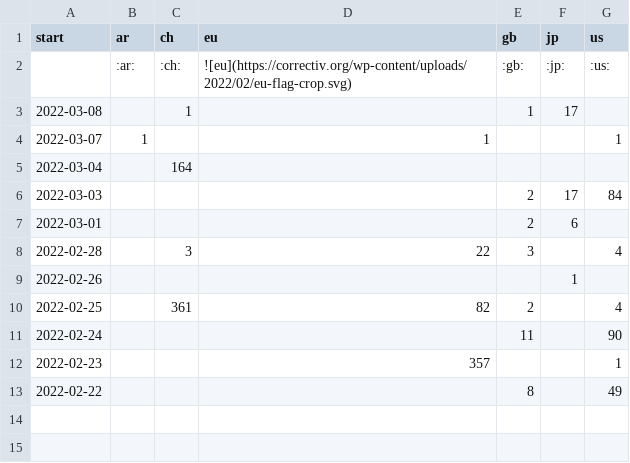
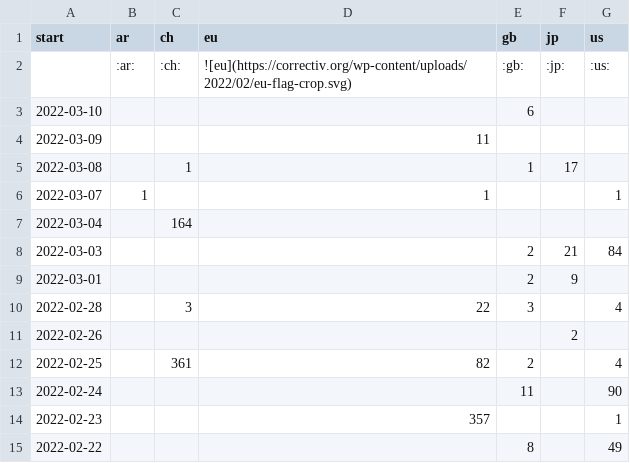
Before and after one commit to correctiv/ru-sanctions-dashboard, a CSV file: src/data/recent_origin_aggregation_table.csv, drawn as a sheet.

```diff
--- a/src/data/recent_origin_aggregation_table.csv
+++ b/src/data/recent_origin_aggregation_table.csv
@@ -2,2 +2,4 @@ start,ar,ch,eu,gb,jp,us
 ,:ar:,:ch:,![eu](https://correctiv.org/wp-content/uploads/2022/02/eu-flag-crop.svg),:gb:,:jp:,:us:
+2022-03-10,,,,6,,
+2022-03-09,,,11,,,
 2022-03-08,,1,,1,17,
@@ -5,6 +7,6 @@ start,ar,ch,eu,gb,jp,us
 2022-03-04,,164,,,,
-2022-03-03,,,,2,17,84
-2022-03-01,,,,2,6,
+2022-03-03,,,,2,21,84
+2022-03-01,,,,2,9,
 2022-02-28,,3,22,3,,4
-2022-02-26,,,,,1,
+2022-02-26,,,,,2,
 2022-02-25,,361,82,2,,4
```
Also changed, not shown: src/data/recent_schema_aggregation_de.csv, src/data/recent_schema_aggregation_en.csv, 3 other files.
